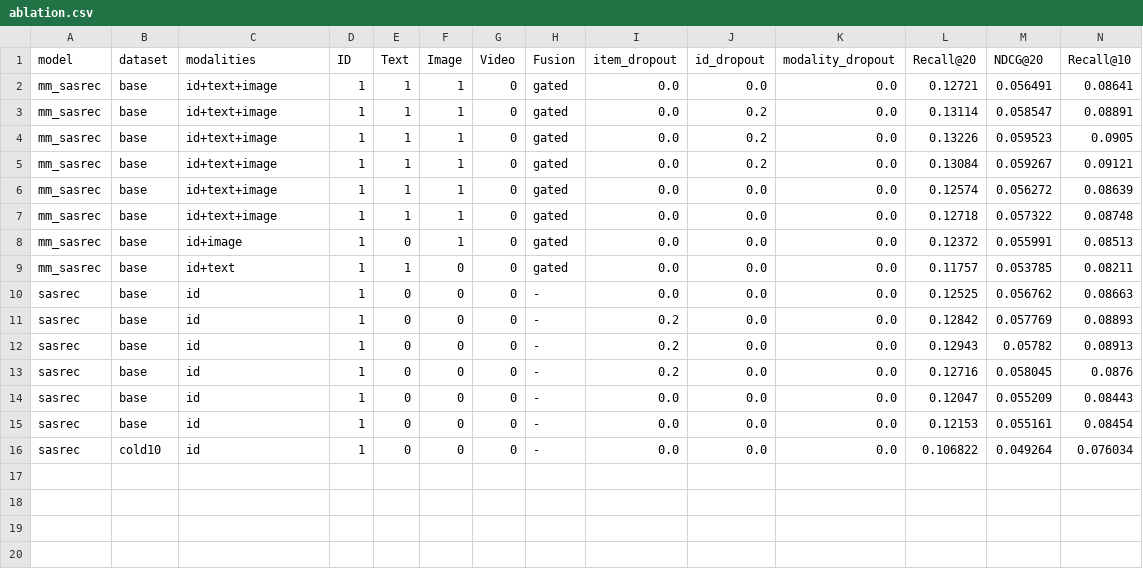
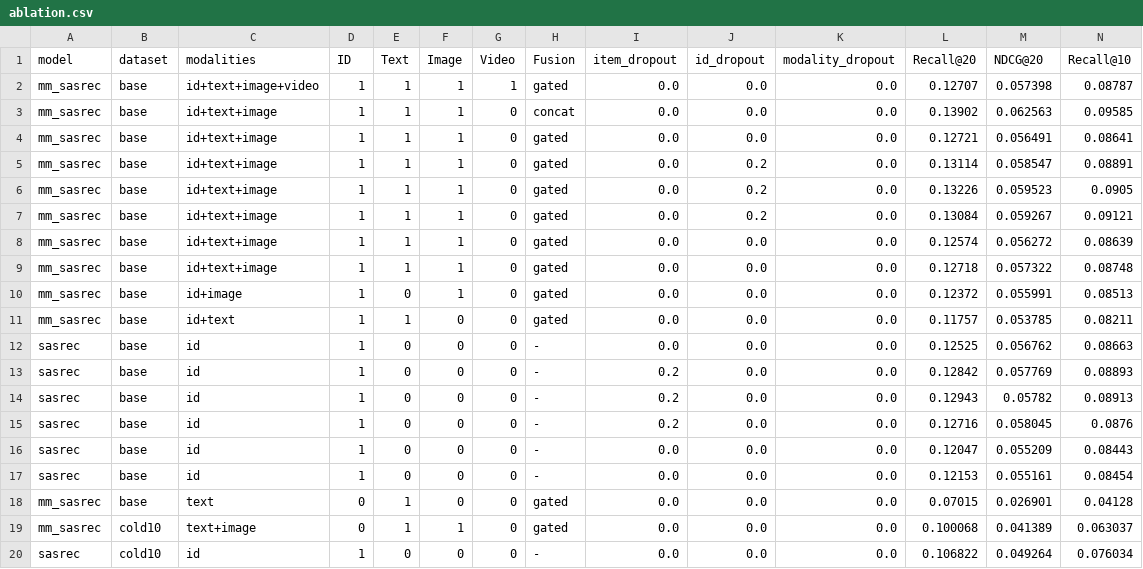
Before and after one commit to Idiotyevsky/MMRec, a CSV file: results/tables/ablation.csv, drawn as a sheet; only a part is shown; rows hold the shown columns only; the diff names each change by its address in the sheet, - before the commit and + after, or states it on an @@ line.

```diff
--- a/results/tables/ablation.csv
+++ b/results/tables/ablation.csv
+row 2: mm_sasrec | base | id+text+image+video | 1 | 1 | 1 | 1 | gated | 0.0 | 0.0 | 0.0 | 0.12707 | 0.057398 | 0.08787
+row 3: mm_sasrec | base | id+text+image | 1 | 1 | 1 | 0 | concat | 0.0 | 0.0 | 0.0 | 0.13902 | 0.062563 | 0.09585
+row 18: mm_sasrec | base | text | 0 | 1 | 0 | 0 | gated | 0.0 | 0.0 | 0.0 | 0.07015 | 0.026901 | 0.04128
+row 19: mm_sasrec | cold10 | text+image | 0 | 1 | 1 | 0 | gated | 0.0 | 0.0 | 0.0 | 0.100068 | 0.041389 | 0.063037
```
Also changed, not shown: results/tables/cold_start.csv, results/tables/long_tail.csv, 13 other files.
